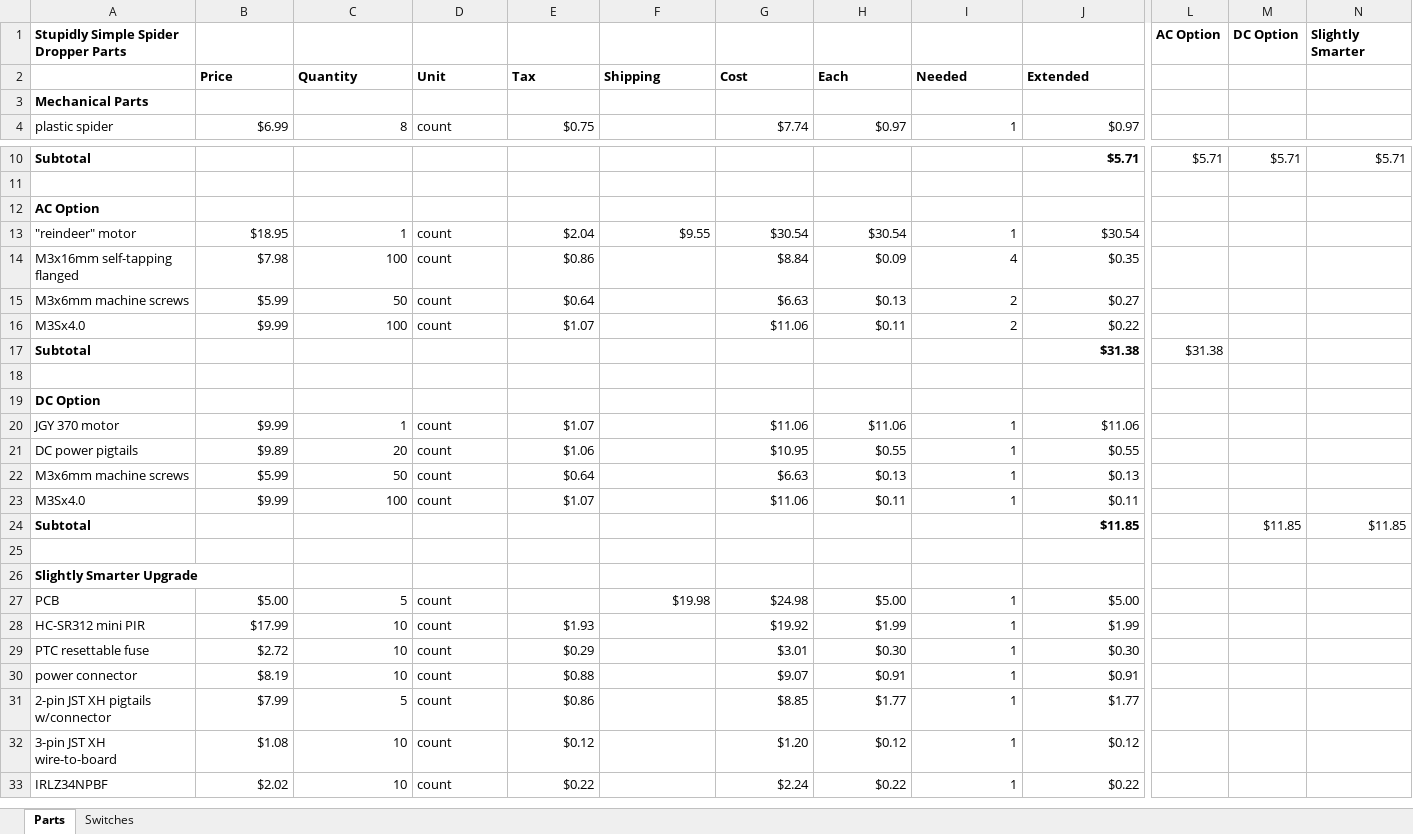
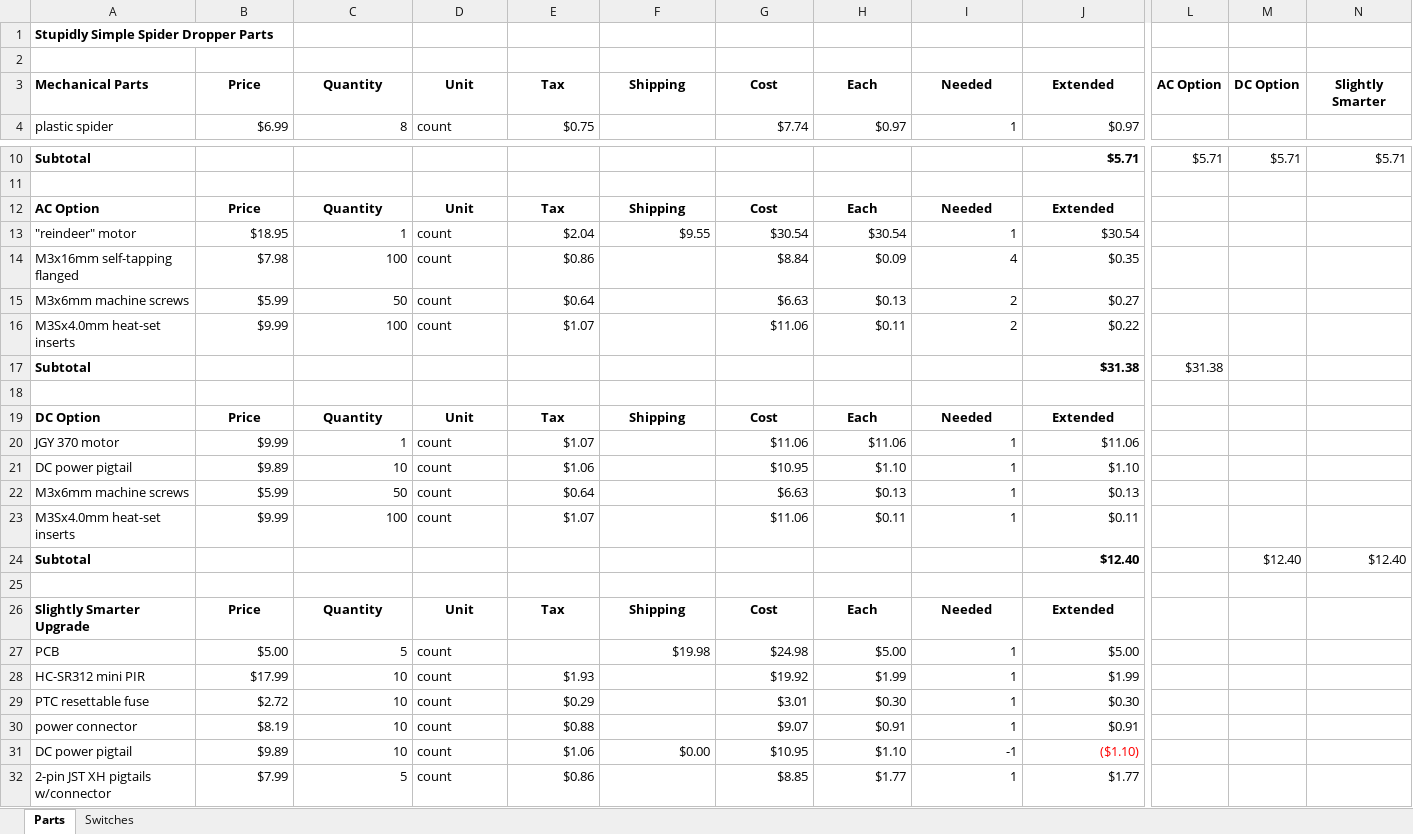
Before and after one commit to aidtopia/spider_dropper, an Excel workbook: parts/spider_dropper_parts.xlsx, sheet Parts, drawn as a sheet; only a part is shown, gaps mark what is left out; the shorter side is filled out with more unchanged rows; values as stored, in another font and other column widths than the file's, no borders; removed rows and columns are numbered as before the commit, all else as after; rows hold the shown columns only; the diff covers the shown part only; the diff names each change by its address in the sheet, - before the commit and + after, or states it on an @@ line.

Commit message:
Revised parts spreadsheet.
Reflects new parts prices.  Credits the Slightly Smarter model for the
DC barrel pigtail that would have come with the basic DC model.  Fixes
some formatting.

```diff
--- a/parts/spider_dropper_parts.xlsx (sheet Parts)
+++ b/parts/spider_dropper_parts.xlsx (sheet Parts)
+row 1: Stupidly Simple Spider Dropper Parts
-row 2: Stupidly Simple Spider Dropper Parts |  |  |  |  |  |  |  |  |  | AC Option | DC Option | Slightly Smarter
+row 2: (empty)
-A3: (empty)
+A3: Mechanical Parts
-B3:J3 alignment: left
+B3:J3 alignment: center
-L3: (empty)
+L3: AC Option
-M3: (empty)
+M3: DC Option
-N3: (empty)
+N3: Slightly Smarter
-row 3: Mechanical Parts
-row 12: AC Option
+row 12: AC Option | Price | Quantity | Unit | Tax | Shipping | Cost | Each | Needed | Extended
-A16 (Mechanical Parts): M3Sx4.0
+A16 (Mechanical Parts): M3Sx4.0mm heat-set inserts
-row 19: DC Option
+row 19: DC Option | Price | Quantity | Unit | Tax | Shipping | Cost | Each | Needed | Extended
-A21 (Mechanical Parts): DC power pigtails
+A21 (Mechanical Parts): DC power pigtail
-C21 (Quantity): 20
+C21 (Quantity): 10
-H21 (Each): $0.55
+H21 (Each): $1.10
-J21 (Extended): $0.55
+J21 (Extended): $1.10
-A23 (Mechanical Parts): M3Sx4.0
+A23 (Mechanical Parts): M3Sx4.0mm heat-set inserts
-row 24: Subtotal |  |  |  |  |  |  |  |  | $11.85 |  | $11.85 | $11.85
+row 24: Subtotal |  |  |  |  |  |  |  |  | $12.40 |  | $12.40 | $12.40
-row 26: Slightly Smarter Upgrade
+row 26: Slightly Smarter Upgrade | Price | Quantity | Unit | Tax | Shipping | Cost | Each | Needed | Extended
+row 31: DC power pigtail | $9.89 | 10 | count | $1.06 | $0.00 | $10.95 | $1.10 | -1 | ($1.10)
```
Also changed, not shown: 2 added rows, 10 removed rows and 10 edited cells elsewhere in this sheet, formulas that keep their value.
